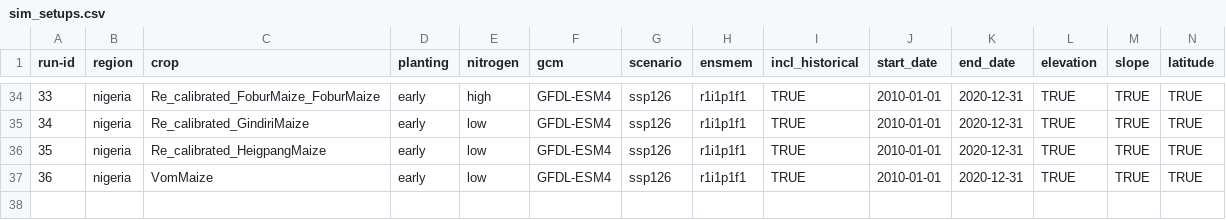
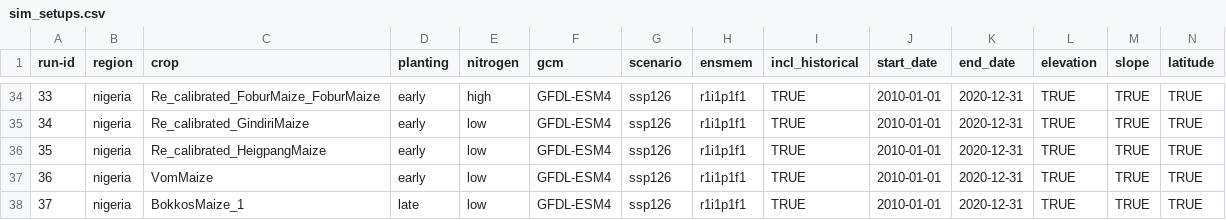
Before and after one commit to zalf-rpm/monica_nigeria, a CSV file: sim_setups.csv, drawn as a sheet; only a part is shown, gaps mark what is left out; rows hold the shown columns only; the diff names each change by its address in the sheet, - before the commit and + after, or states it on an @@ line.

Commit message:
dev dump

```diff
--- a/sim_setups.csv
+++ b/sim_setups.csv
+row 38: 37 | nigeria | BokkosMaize_1 | late | low | GFDL-ESM4 | ssp126 | r1i1p1f1 | TRUE | 2010-01-01 | 2020-12-31 | TRUE | TRUE | TRUE
```
